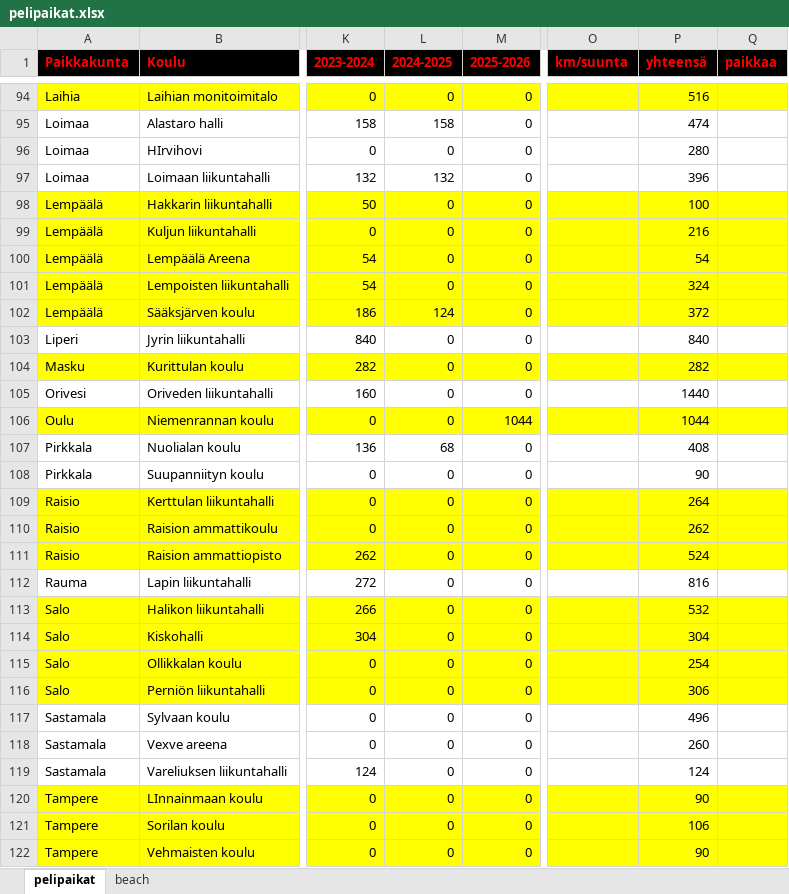
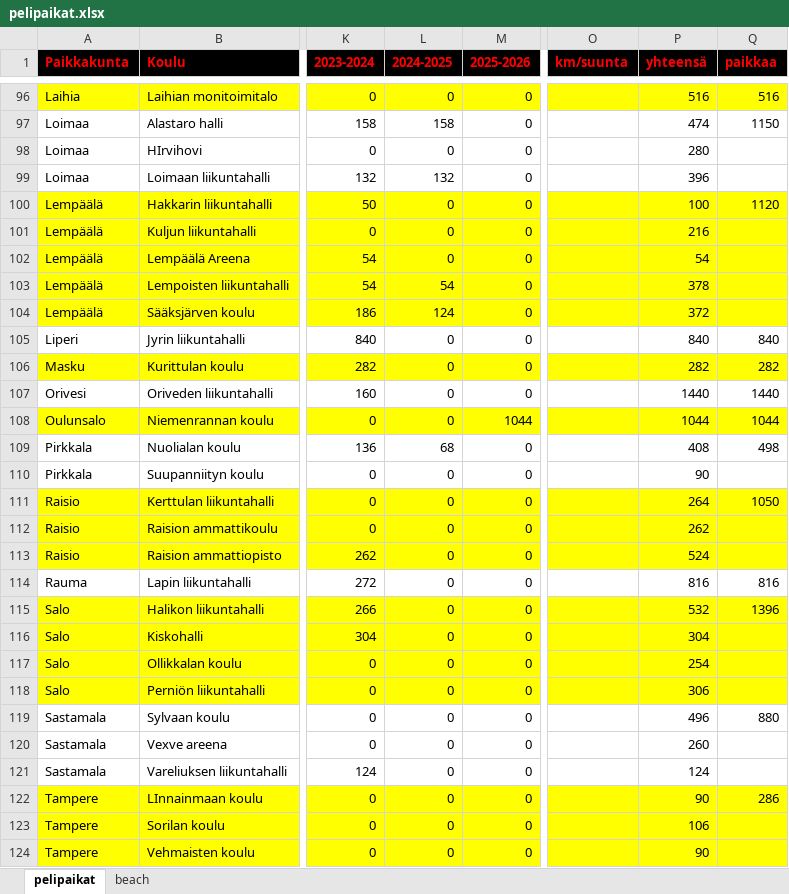
Before and after one commit to jkatoper/kaudet, an Excel workbook: pelipaikat.xlsx, sheet pelipaikat, drawn as a sheet; only a part is shown, gaps mark what is left out; values as stored, in another font and other column widths than the file's, no borders; addresses are those after the commit; the diff covers the shown part only; the diff names each change by its address in the sheet, - before the commit and + after, or states it on an @@ line.

Commit message:
a & pelipaikat updated

```diff
--- a/pelipaikat.xlsx (sheet pelipaikat)
+++ b/pelipaikat.xlsx (sheet pelipaikat)
-Q96 (paikkaa): (empty)
+Q96 (paikkaa): 516
-Q97 (paikkaa): (empty)
+Q97 (paikkaa): 1150
-Q100 (paikkaa): (empty)
+Q100 (paikkaa): 1120
-L103 (2024-2025): 0
+L103 (2024-2025): 54
-P103 (yhteensä): 324
+P103 (yhteensä): 378
-Q105 (paikkaa): (empty)
+Q105 (paikkaa): 840
-Q106 (paikkaa): (empty)
+Q106 (paikkaa): 282
-Q107 (paikkaa): (empty)
+Q107 (paikkaa): 1440
-A108 (Paikkakunta): Oulu
+A108 (Paikkakunta): Oulunsalo
-Q108 (paikkaa): (empty)
+Q108 (paikkaa): 1044
-Q109 (paikkaa): (empty)
+Q109 (paikkaa): 498
-Q111 (paikkaa): (empty)
+Q111 (paikkaa): 1050
-Q114 (paikkaa): (empty)
+Q114 (paikkaa): 816
-Q115 (paikkaa): (empty)
+Q115 (paikkaa): 1396
-Q119 (paikkaa): (empty)
+Q119 (paikkaa): 880
-Q122 (paikkaa): (empty)
+Q122 (paikkaa): 286
```
Also changed, not shown: 3 added rows, 1 removed row, 41 edited cells and cell formats elsewhere in this sheet, formulas that keep their value, A-pojat.xlsx, 7 other files.
